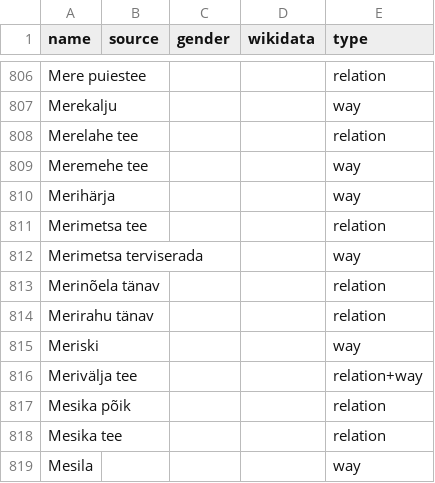
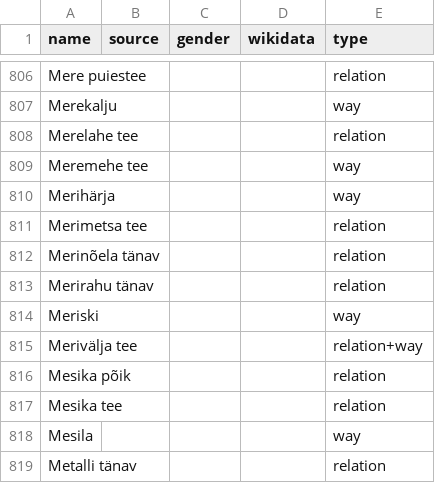
Before and after one commit to EqualStreetNames/equalstreetnames-tallinn, a CSV file: data/other.csv, drawn as a sheet; only a part is shown, gaps mark what is left out; the shorter side is filled out with more unchanged rows.

```diff
--- a/data/other.csv
+++ b/data/other.csv
@@ -811,3 +811,2 @@ Merihärja,,,,way
 "Merimetsa tee",,,,relation
-"Merimetsa terviserada",,,,way
 "Merinõela tänav",,,,relation
```
Also changed, not shown: 4 other files.
